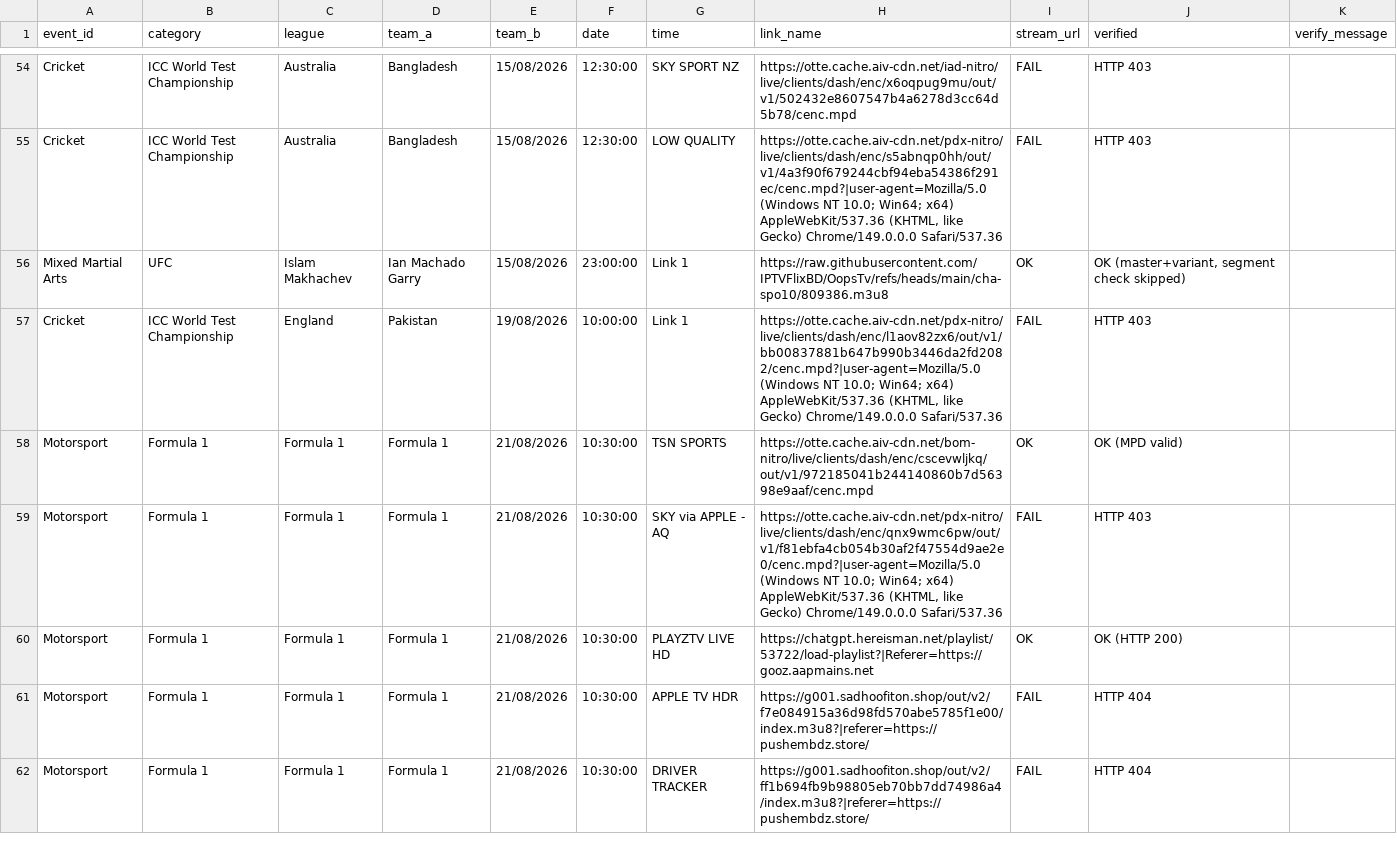
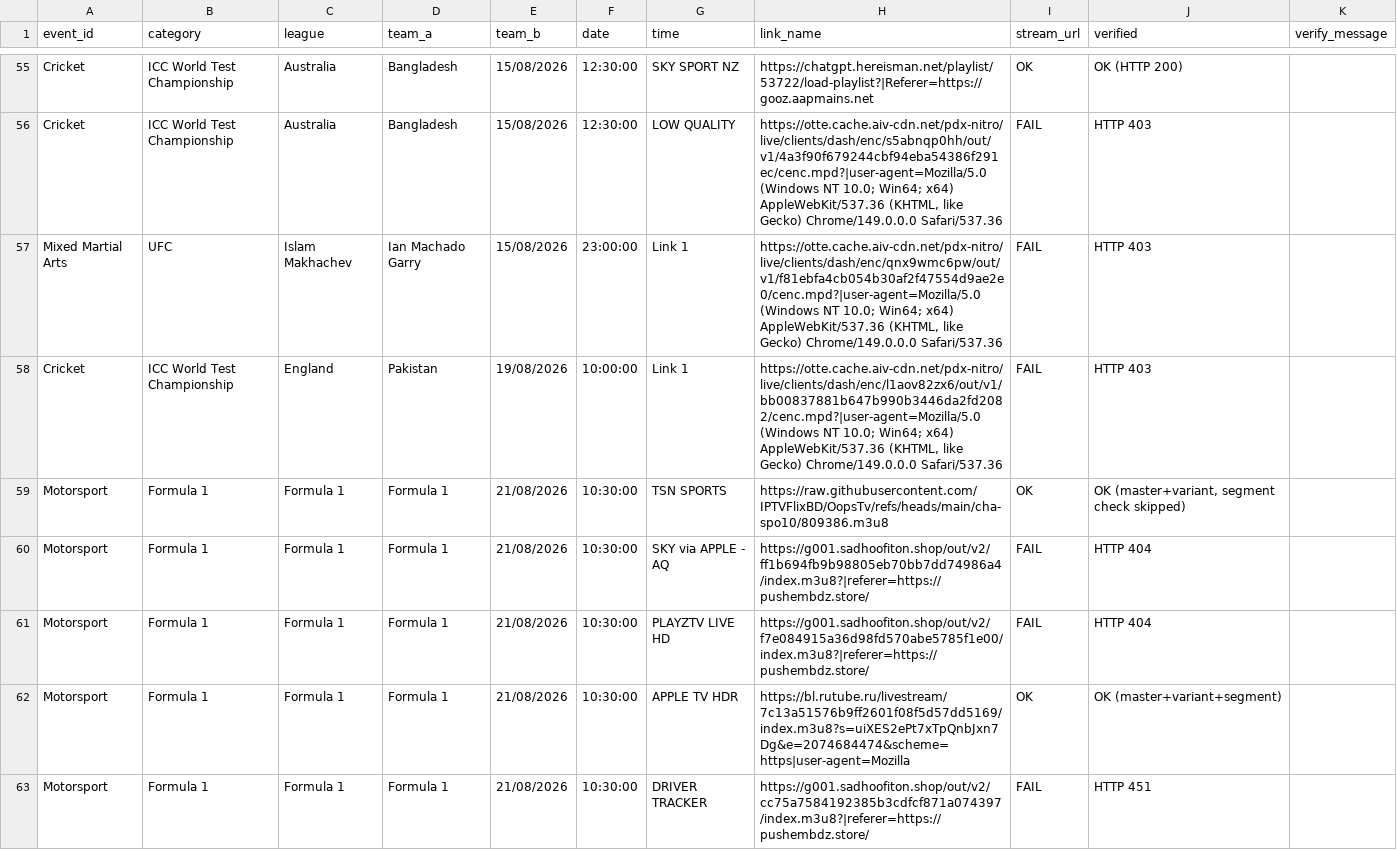
Before and after one commit to khadembd/playztv-playlist, a CSV file: output/playztv_streams.csv, drawn as a sheet; only a part is shown, gaps mark what is left out; the diff covers the shown part only.

```diff
--- a/output/playztv_streams.csv
+++ b/output/playztv_streams.csv
@@ -54,9 +55,9 @@ event_id,category,league,team_a,team_b,date,time,link_name,stream_url,verified,v
-"Cricket","ICC World Test Championship","Australia","Bangladesh","15/08/2026","12:30:00","SKY SPORT NZ","https://otte.cache.aiv-cdn.net/iad-nitro/live/clients/dash/enc/x6oqpug9mu/out/v1/502432e8607547b4a6278d3cc64d5b78/cenc.mpd","FAIL","HTTP 403"
+"Cricket","ICC World Test Championship","Australia","Bangladesh","15/08/2026","12:30:00","SKY SPORT NZ","https://chatgpt.hereisman.net/playlist/53722/load-playlist?|Referer=https://gooz.aapmains.net","OK","OK (HTTP 200)"
 "Cricket","ICC World Test Championship","Australia","Bangladesh","15/08/2026","12:30:00","LOW QUALITY ","https://otte.cache.aiv-cdn.net/pdx-nitro/live/clients/dash/enc/s5abnqp0hh/out/v1/4a3f90f679244cbf94eba54386f291ec/cenc.mpd?|user-agent=Mozilla/5.0 (Windows NT 10.0; Win64; x64) AppleWebKit/537.36 (KHTML, like Gecko) Chrome/149.0.0.0 Safari/537.36","FAIL","HTTP 403"
-"Mixed Martial Arts","UFC","Islam Makhachev","Ian Machado Garry","15/08/2026","23:00:00","Link 1","https://raw.githubusercontent.com/IPTVFlixBD/OopsTv/refs/heads/main/cha-spo10/809386.m3u8","OK","OK (master+variant, segment check skipped)"
+"Mixed Martial Arts","UFC","Islam Makhachev","Ian Machado Garry","15/08/2026","23:00:00","Link 1","https://otte.cache.aiv-cdn.net/pdx-nitro/live/clients/dash/enc/qnx9wmc6pw/out/v1/f81ebfa4cb054b30af2f47554d9ae2e0/cenc.mpd?|user-agent=Mozilla/5.0 (Windows NT 10.0; Win64; x64) AppleWebKit/537.36 (KHTML, like Gecko) Chrome/149.0.0.0 Safari/537.36","FAIL","HTTP 403"
 "Cricket","ICC World Test Championship","England","Pakistan","19/08/2026","10:00:00","Link 1","https://otte.cache.aiv-cdn.net/pdx-nitro/live/clients/dash/enc/l1aov82zx6/out/v1/bb00837881b647b990b3446da2fd2082/cenc.mpd?|user-agent=Mozilla/5.0 (Windows NT 10.0; Win64; x64) AppleWebKit/537.36 (KHTML, like Gecko) Chrome/149.0.0.0 Safari/537.36","FAIL","HTTP 403"
-"Motorsport","Formula 1","Formula 1","Formula 1","21/08/2026","10:30:00","TSN SPORTS ","https://otte.cache.aiv-cdn.net/bom-nitro/live/clients/dash/enc/cscevwljkq/out/v1/972185041b244140860b7d56398e9aaf/cenc.mpd","OK","OK (MPD valid)"
-"Motorsport","Formula 1","Formula 1","Formula 1","21/08/2026","10:30:00","SKY via APPLE - AQ","https://otte.cache.aiv-cdn.net/pdx-nitro/live/clients/dash/enc/qnx9wmc6pw/out/v1/f81ebfa4cb054b30af2f47554d9ae2e0/cenc.mpd?|user-agent=Mozilla/5.0 (Windows NT 10.0; Win64; x64) AppleWebKit/537.36 (KHTML, like Gecko) Chrome/149.0.0.0 Safari/537.36","FAIL","HTTP 403"
-"Motorsport","Formula 1","Formula 1","Formula 1","21/08/2026","10:30:00","PLAYZTV LIVE HD","https://chatgpt.hereisman.net/playlist/53722/load-playlist?|Referer=https://gooz.aapmains.net","OK","OK (HTTP 200)"
-"Motorsport","Formula 1","Formula 1","Formula 1","21/08/2026","10:30:00","APPLE TV HDR","https://g001.sadhoofiton.shop/out/v2/f7e084915a36d98fd570abe5785f1e00/index.m3u8?|referer=https://pushembdz.store/","FAIL","HTTP 404"
-"Motorsport","Formula 1","Formula 1","Formula 1","21/08/2026","10:30:00","DRIVER TRACKER","https://g001.sadhoofiton.shop/out/v2/ff1b694fb9b98805eb70bb7dd74986a4/index.m3u8?|referer=https://pushembdz.store/","FAIL","HTTP 404"
+"Motorsport","Formula 1","Formula 1","Formula 1","21/08/2026","10:30:00","TSN SPORTS ","https://raw.githubusercontent.com/IPTVFlixBD/OopsTv/refs/heads/main/cha-spo10/809386.m3u8","OK","OK (master+variant, segment check skipped)"
+"Motorsport","Formula 1","Formula 1","Formula 1","21/08/2026","10:30:00","SKY via APPLE - AQ","https://g001.sadhoofiton.shop/out/v2/ff1b694fb9b98805eb70bb7dd74986a4/index.m3u8?|referer=https://pushembdz.store/","FAIL","HTTP 404"
+"Motorsport","Formula 1","Formula 1","Formula 1","21/08/2026","10:30:00","PLAYZTV LIVE HD","https://g001.sadhoofiton.shop/out/v2/f7e084915a36d98fd570abe5785f1e00/index.m3u8?|referer=https://pushembdz.store/","FAIL","HTTP 404"
+"Motorsport","Formula 1","Formula 1","Formula 1","21/08/2026","10:30:00","APPLE TV HDR","https://bl.rutube.ru/livestream/7c13a51576b9ff2601f08f5d57dd5169/index.m3u8?s=uiXES2ePt7xTpQnbJxn7Dg&e=2074684474&scheme=https|user-agent=Mozilla","OK","OK (master+variant+segment)"
+"Motorsport","Formula 1","Formula 1","Formula 1","21/08/2026","10:30:00","DRIVER TRACKER","https://g001.sadhoofiton.shop/out/v2/cc75a7584192385b3cdfcf871a074397/index.m3u8?|referer=https://pushembdz.store/","FAIL","HTTP 451"
```
Also changed, not shown: 1 added row and 83 edited cells elsewhere in this file, 9 other files.
